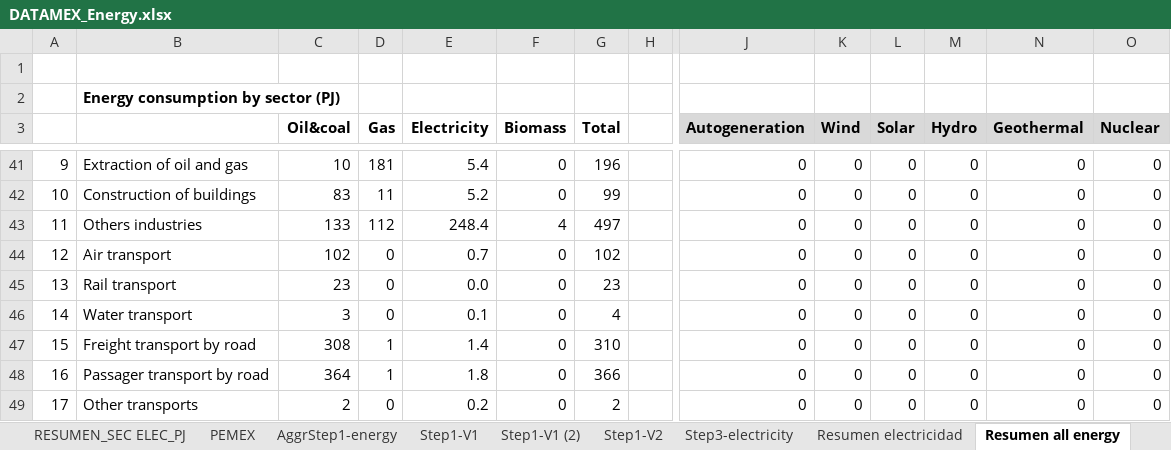
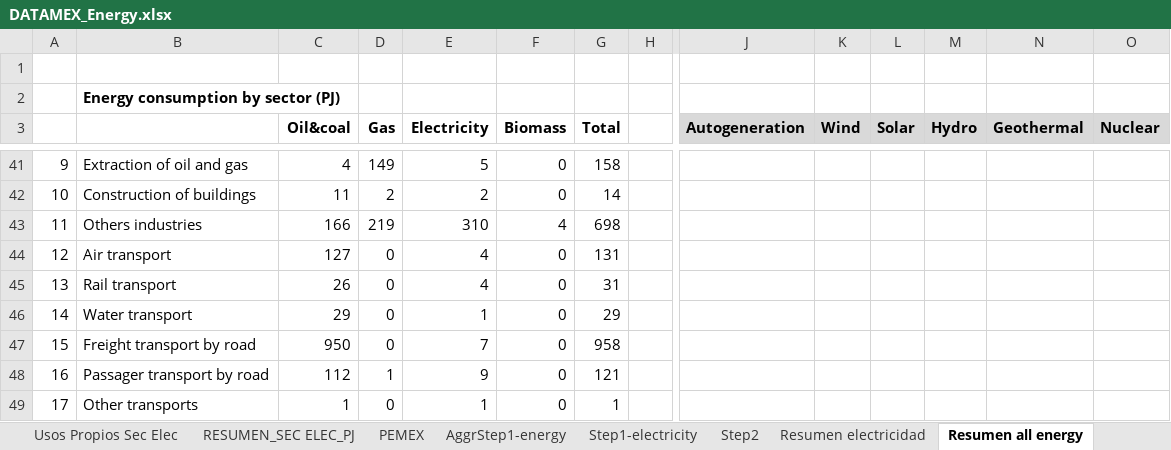
Before and after one commit to ThreeME-org/ThreeME_V2-MEX-open, an Excel workbook: data/database/Data ThreeME-Mex/DATAMEX_Energy.xlsx, sheet Resumen all energy, drawn as a sheet; only a part is shown, gaps mark what is left out; values as stored, in another font and other column widths than the file's, no borders; the diff covers the shown part only; the diff names each change by its address in the sheet, - before the commit and + after, or states it on an @@ line.

Commit message:
update calibration energy and emissions

```diff
--- a/data/database/Data ThreeME-Mex/DATAMEX_Energy.xlsx (sheet Resumen all energy)
+++ b/data/database/Data ThreeME-Mex/DATAMEX_Energy.xlsx (sheet Resumen all energy)
-sheet tab: Step1-V1 (2)
+sheet tab: Step2
-sheet tab: Step3-electricity
+sheet tab: Step1-electricity
-sheet tab: Step1-V1
-sheet tab: Step1-V2
@@ sheet tab order changed: Usos Propios Sec Elec | RESUMEN_SEC ELEC_PJ | PEMEX | AggrStep1-energy | Step1-electricity | Step2 | Resumen electricidad | Resumen all energy @@
-C41 (Oil&coal): 10
+C41 (Oil&coal): 4
-D41 (Gas): 181
+D41 (Gas): 149
-E41 (Electricity): 5.4
+E41 (Electricity): 5
-G41 (Total): 196
+G41 (Total): 158
-J41:J49 (Autogeneration): 0
+J41:J49 (Autogeneration): (empty)
-K41:K49 (Wind): 0
+K41:K49 (Wind): (empty)
-L41:L49 (Solar): 0
+L41:L49 (Solar): (empty)
-M41:M49 (Hydro): 0
+M41:M49 (Hydro): (empty)
-N41:N49 (Geothermal): 0
+N41:N49 (Geothermal): (empty)
-O41:O49 (Nuclear): 0
+O41:O49 (Nuclear): (empty)
-C42 (Oil&coal): 83
+C42 (Oil&coal): 11
-D42 (Gas): 11
+D42 (Gas): 2
-E42 (Electricity): 5.2
+E42 (Electricity): 2
-G42 (Total): 99
+G42 (Total): 14
-C43 (Oil&coal): 133
+C43 (Oil&coal): 166
-D43 (Gas): 112
+D43 (Gas): 219
-E43 (Electricity): 248.4
+E43 (Electricity): 310
-G43 (Total): 497
+G43 (Total): 698
-C44 (Oil&coal): 102
+C44 (Oil&coal): 127
-E44 (Electricity): 0.7
+E44 (Electricity): 4
-G44 (Total): 102
+G44 (Total): 131
-C45 (Oil&coal): 23
+C45 (Oil&coal): 26
-E45 (Electricity): 0.0
+E45 (Electricity): 4
-G45 (Total): 23
+G45 (Total): 31
-C46 (Oil&coal): 3
+C46 (Oil&coal): 29
-E46 (Electricity): 0.1
+E46 (Electricity): 1
-G46 (Total): 4
+G46 (Total): 29
-C47 (Oil&coal): 308
+C47 (Oil&coal): 950
-D47 (Gas): 1
+D47 (Gas): 0
-E47 (Electricity): 1.4
+E47 (Electricity): 7
-G47 (Total): 310
+G47 (Total): 958
-C48 (Oil&coal): 364
+C48 (Oil&coal): 112
-E48 (Electricity): 1.8
+E48 (Electricity): 9
-G48 (Total): 366
+G48 (Total): 121
-C49 (Oil&coal): 2
+C49 (Oil&coal): 1
-E49 (Electricity): 0.2
+E49 (Electricity): 1
-G49 (Total): 2
+G49 (Total): 1
```
Also changed, not shown: 2 added rows, 4 removed rows and 211 edited cells elsewhere in this sheet, sheet Step2, sheet Resumen electricidad, sheet For ThreeME, formulas that keep their value, charts or pictures, data/database/Data ThreeME-Mex/DataMEX_Emissions.xlsx, 1 other file.
